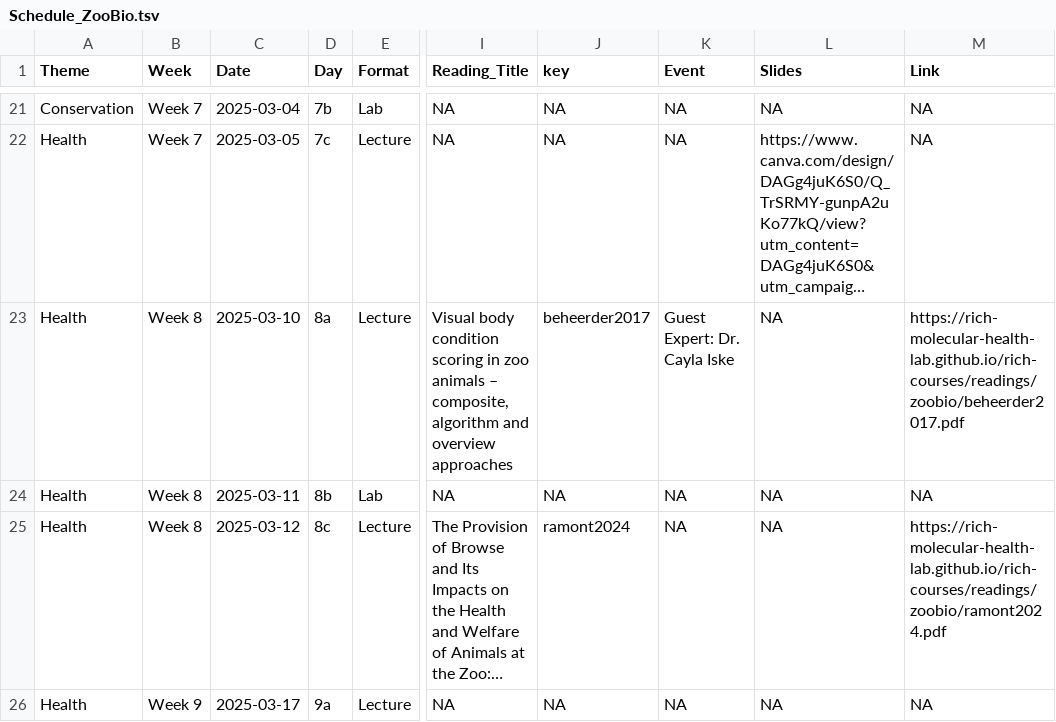
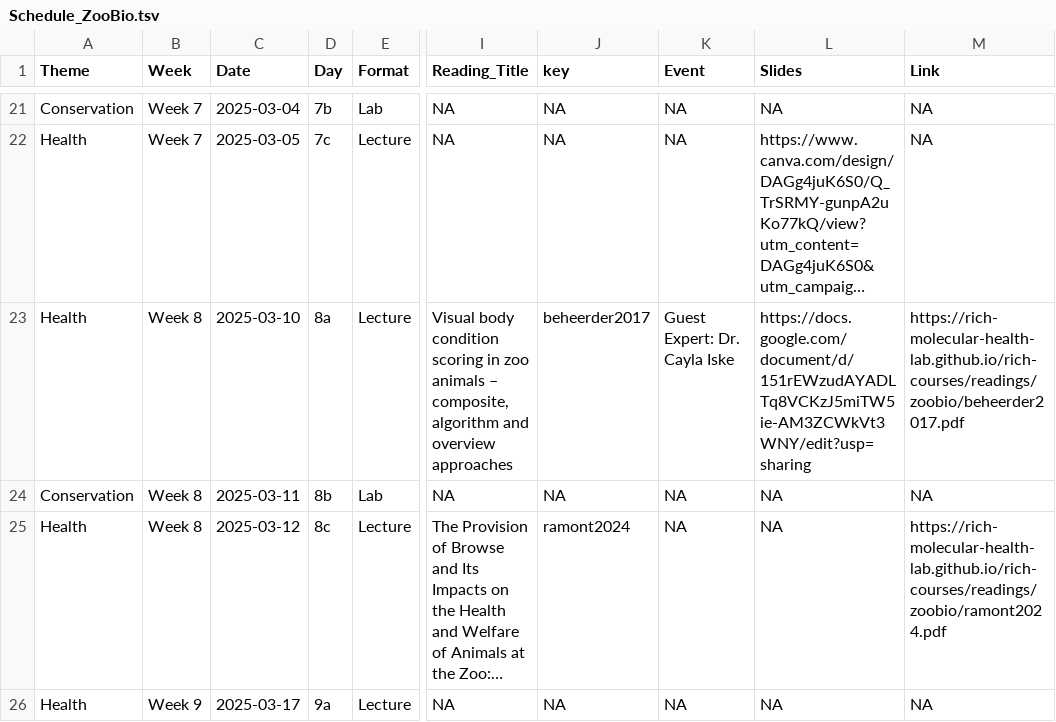
Before and after one commit to Rich-Molecular-Health-Lab/rich-courses, a TSV file: schedules/Schedule_ZooBio.tsv, drawn as a sheet; only a part is shown, gaps mark what is left out; long unchanged cells end in …; the diff names each change by its address in the sheet, - before the commit and + after, or states it on an @@ line.

Commit message:
schedules updated

```diff
--- a/schedules/Schedule_ZooBio.tsv
+++ b/schedules/Schedule_ZooBio.tsv
-L23 (Slides): NA
+L23 (Slides): https://docs.google.com/document/d/151rEWzudAYADLTq8VCKzJ5miTW5ie-AM3ZCWkVt3WNY/edit?usp=sharing
-A24 (Theme): Health
+A24 (Theme): Conservation
```
Also changed, not shown: schedules/Schedule_ConBio.tsv, 6 other files.
